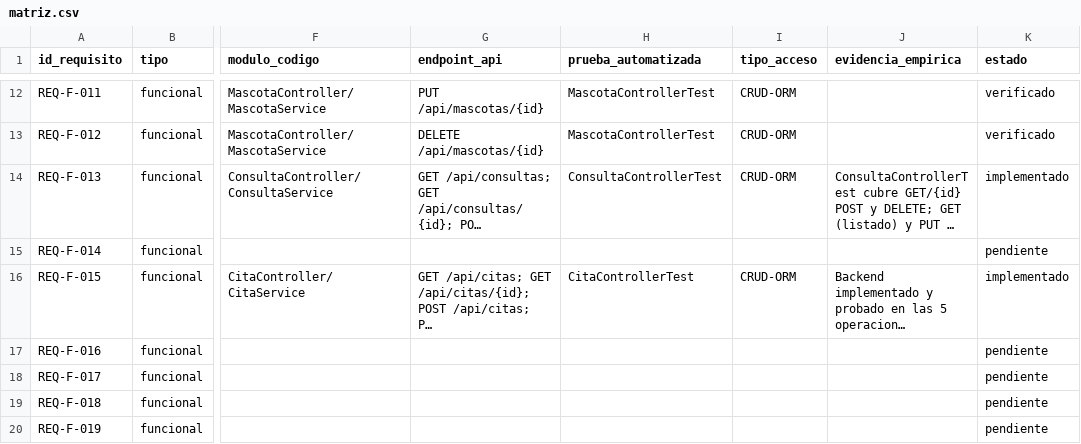
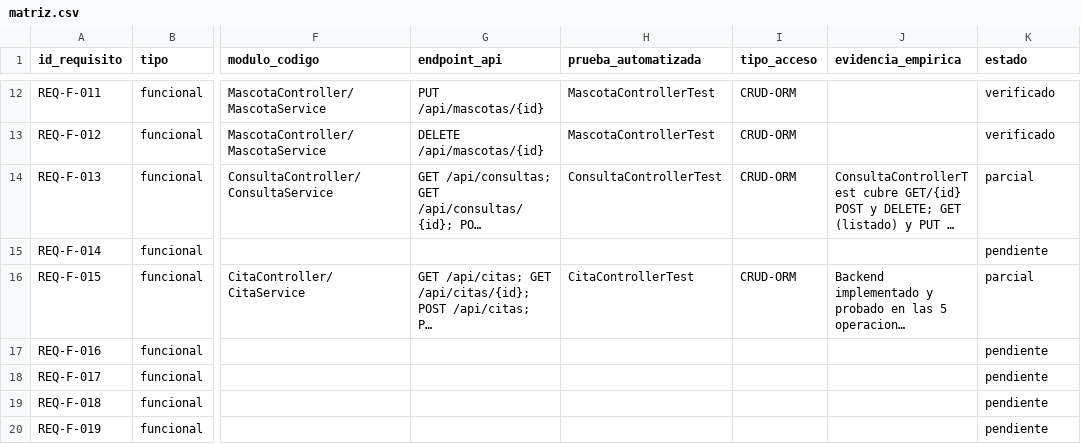
Before and after one commit to Grinjoww/ENTREGA-FINAL-BIOPET, a CSV file: docs/trazabilidad/matriz.csv, drawn as a sheet; only a part is shown, gaps mark what is left out; long unchanged cells end in …; the diff covers the shown part only; the diff names each change by its address in the sheet, - before the commit and + after, or states it on an @@ line.

```diff
--- a/docs/trazabilidad/matriz.csv
+++ b/docs/trazabilidad/matriz.csv
-K14 (estado): implementado
+K14 (estado): parcial
-K16 (estado): implementado
+K16 (estado): parcial
```
Also changed, not shown: 11 edited cells elsewhere in this file, 6 other files.
